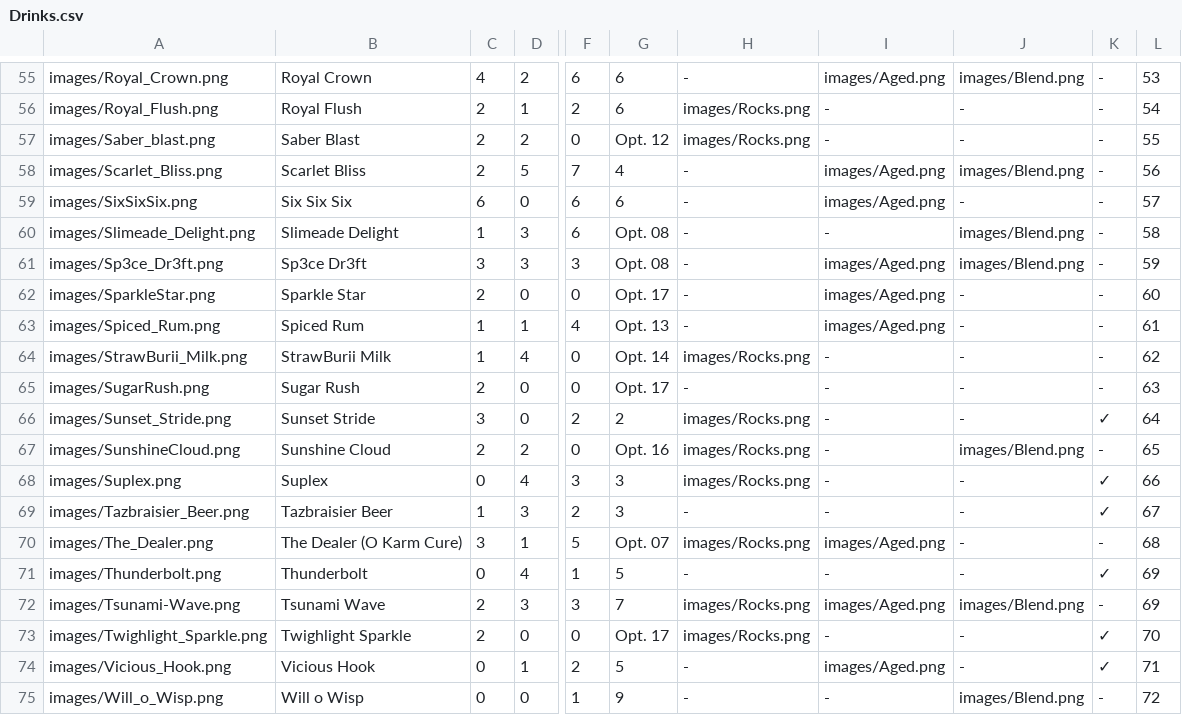
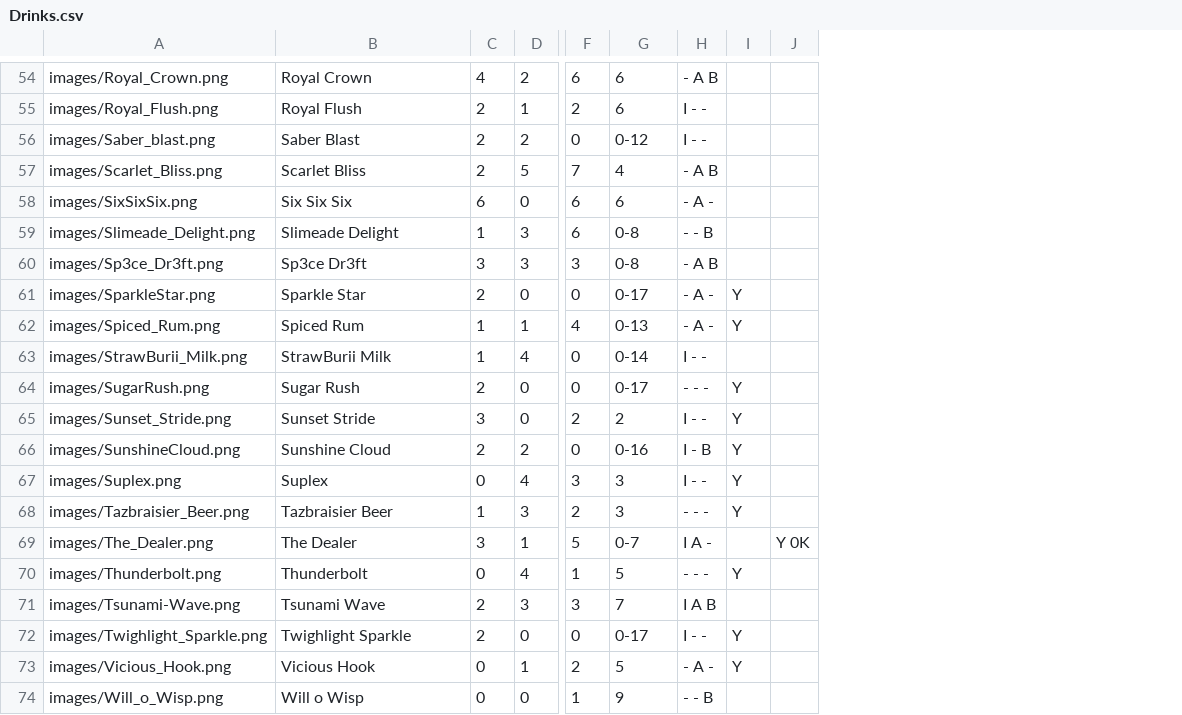
Before and after one commit to Zokaxdesu/Drinktionary, a CSV file: Database/Drinks.csv, drawn as a sheet; only a part is shown, gaps mark what is left out; removed rows and columns are numbered as before the commit, all else as after; the diff covers the shown part only; the diff names each change by its address in the sheet, - before the commit and + after, or states it on an @@ line.

```diff
--- a/Database/Drinks.csv
+++ b/Database/Drinks.csv
-column H, rows 55-75: - | images/Rocks.png | images/Rocks.png | - | - | - | - | - | - | images/Rocks.png | - | images/Rocks.png | images/Rocks.png | images/Rocks.png | - | images/Rocks.png | - | images/Rocks.png | images/Rocks.png | - | -
-column I, rows 55-75: images/Aged.png | - | - | images/Aged.png | images/Aged.png | - | images/Aged.png | images/Aged.png | images/Aged.png | - | - | - | - | - | - | images/Aged.png | - | images/Aged.png | - | images/Aged.png | -
-column J, rows 55-75: images/Blend.png | - | - | images/Blend.png | - | images/Blend.png | images/Blend.png | - | - | - | - | - | images/Blend.png | - | - | - | - | images/Blend.png | - | - | images/Blend.png
-column K, rows 55-75: - | - | - | - | - | - | - | - | - | - | - | ✓ | - | ✓ | ✓ | - | ✓ | - | ✓ | ✓ | -
-column L, rows 55-75: 53 | 54 | 55 | 56 | 57 | 58 | 59 | 60 | 61 | 62 | 63 | 64 | 65 | 66 | 67 | 68 | 69 | 69 | 70 | 71 | 72
+column H, rows 54-74: - A B | I - - | I - - | - A B | - A - | - - B | - A B | - A - | - A - | I - - | - - - | I - - | I - B | I - - | - - - | I A - | - - - | I A B | I - - | - A - | - - B
+column I, rows 61-73: Y | Y |  | Y | Y | Y | Y | Y |  | Y |  | Y | Y
+column J, row 69: Y 0K
-G56: Opt. 12
+G56: 0-12
-G59:G60: Opt. 08
+G59:G60: 0-8
-G61: Opt. 17
+G61: 0-17
-G62: Opt. 13
+G62: 0-13
-G63: Opt. 14
+G63: 0-14
-G64: Opt. 17
+G64: 0-17
-G66: Opt. 16
+G66: 0-16
-B69: The Dealer (O Karm Cure)
+B69: The Dealer
-G69: Opt. 07
+G69: 0-7
-G72: Opt. 17
+G72: 0-17
```
Also changed, not shown: 1 removed row and 23 edited cells elsewhere in this file, 3 other files.
